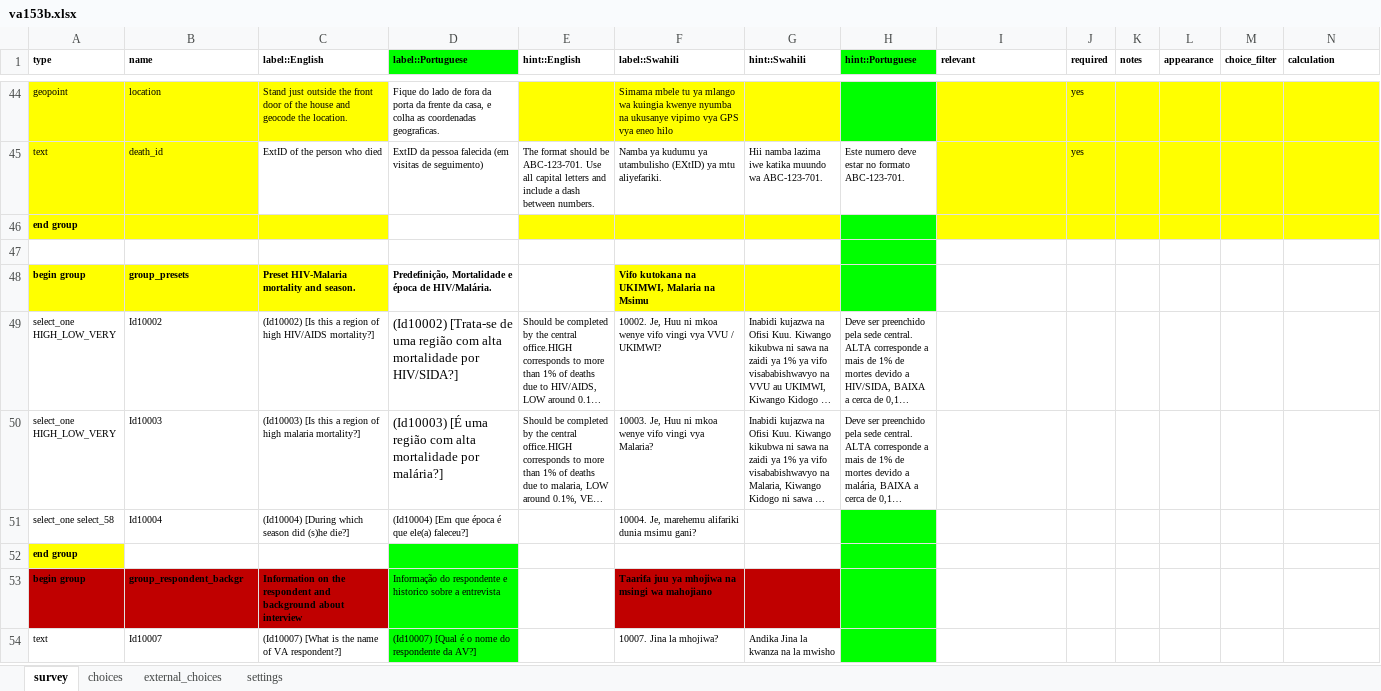
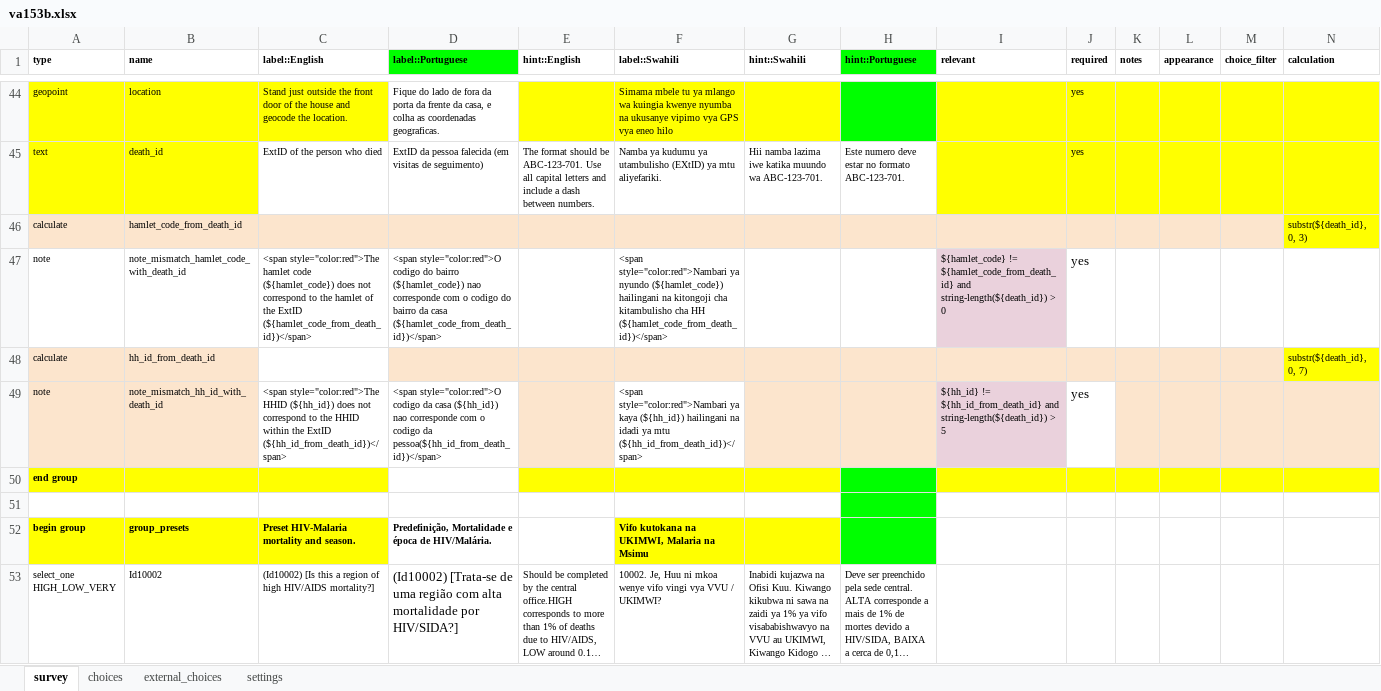
Before and after one commit to linl33/bohemia, an Excel workbook: forms/va153b/va153b.xlsx, sheet survey, drawn as a sheet; only a part is shown, gaps mark what is left out; the shorter side is filled out with more unchanged rows; long unchanged cells end in …; values as stored, in another font and other column widths than the file's, no borders; charts and pictures not drawn; rows hold the shown columns only; the diff names each change by its address in the sheet, - before the commit and + after, or states it on an @@ line.

```diff
--- a/forms/va153b/va153b.xlsx (sheet survey)
+++ b/forms/va153b/va153b.xlsx (sheet survey)
+row 46: calculate | hamlet_code_from_death_id |  |  |  |  |  |  |  |  |  |  |  | substr(${death_id}, 0, 3)
+row 47: note | note_mismatch_hamlet_code_with_death_id | <span style="color:red">The hamlet code (${hamlet_code}) does not correspond to the hamlet of the ExtID (${hamlet_code_from_death_id})</span> | <span style="color:red">O codigo do bairro (${hamlet_code}) nao corresponde com o codigo do bairro da casa (${hamlet_code_from_death_id})</span> |  | <span style="color:red">Nambari ya nyundo (${hamlet_code}) hailingani na kitongoji cha kitambulisho cha HH (${hamlet_code_from_death_id})</span> |  |  | ${hamlet_code} != ${hamlet_code_from_death_id} and string-length(${death_id}) > 0 | yes
+row 48: calculate | hh_id_from_death_id |  |  |  |  |  |  |  |  |  |  |  | substr(${death_id}, 0, 7)
+row 49: note | note_mismatch_hh_id_with_death_id | <span style="color:red">The HHID (${hh_id}) does not correspond to the HHID within the ExtID (${hh_id_from_death_id})</span> | <span style="color:red">O codigo da casa (${hh_id}) nao corresponde com o codigo da pessoa(${hh_id_from_death_id})</span> |  | <span style="color:red">Nambari ya kaya (${hh_id}) hailingani na idadi ya mtu (${hh_id_from_death_id})</span> |  |  | ${hh_id} != ${hh_id_from_death_id} and string-length(${death_id}) > 5 | yes
```
Also changed, not shown: sheet settings, forms/enumerationsb/enumerationsb.xlsx, forms/refusalsb/refusalsb.xlsx, 10 other files.
